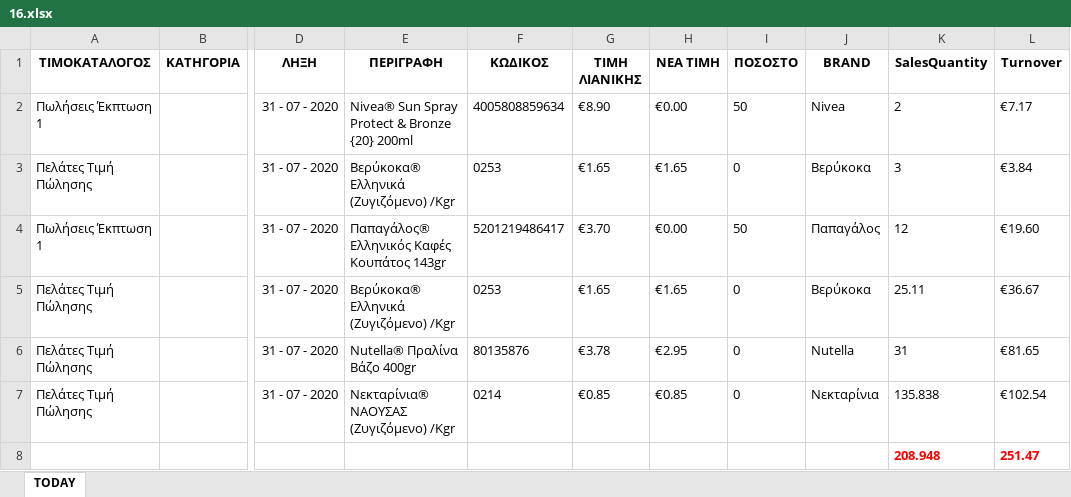
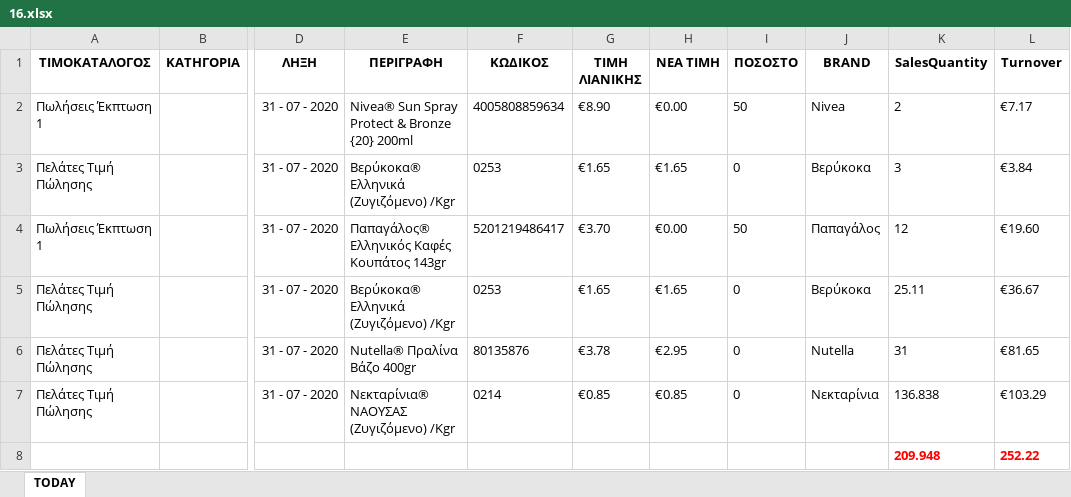
Before and after one commit to gitter-badger/Elounda_Market, an Excel workbook: A_DAILY_ΠΟΡΕΙΑ_ΤΙΜΟΚΑΤΑΛΟΓΟΥ_ΠΩΛΗΣΕΩΝ/excel/16.xlsx, sheet TODAY, drawn as a sheet; only a part is shown, gaps mark what is left out; values as stored, in another font and other column widths than the file's, no borders; conditional formats not drawn; removed rows and columns are numbered as before the commit, all else as after; rows hold the shown columns only; the diff names each change by its address in the sheet, - before the commit and + after, or states it on an @@ line.

```diff
--- a/A_DAILY_ΠΟΡΕΙΑ_ΤΙΜΟΚΑΤΑΛΟΓΟΥ_ΠΩΛΗΣΕΩΝ/excel/16.xlsx (sheet TODAY)
+++ b/A_DAILY_ΠΟΡΕΙΑ_ΤΙΜΟΚΑΤΑΛΟΓΟΥ_ΠΩΛΗΣΕΩΝ/excel/16.xlsx (sheet TODAY)
-K7 (SalesQuantity): 135.838
+K7 (SalesQuantity): 136.838
-L7 (Turnover): €102.54
+L7 (Turnover): €103.29
-row 8:  |  |  |  |  |  |  |  |  | 208.948 | 251.47
+row 8:  |  |  |  |  |  |  |  |  | 209.948 | 252.22
```
Also changed, not shown: 5 other files.
